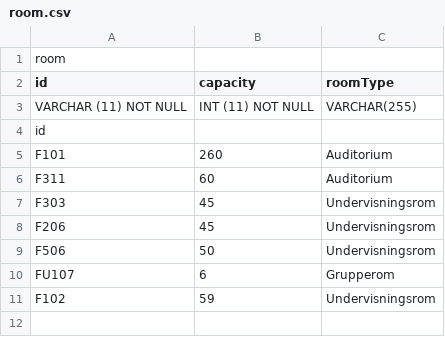
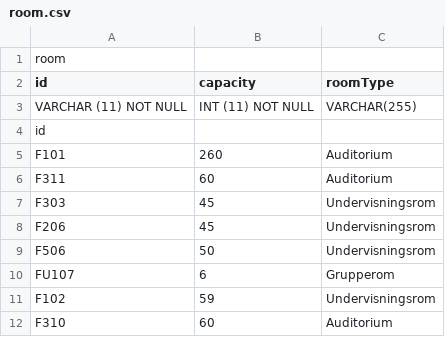
Before and after one commit to endre-synnes/innlevering1_PGR200, a CSV file: docs/files/room.csv, drawn as a sheet.

```diff
--- a/docs/files/room.csv
+++ b/docs/files/room.csv
@@ -11 +11,2 @@ FU107;6;Grupperom;
 F102;59;Undervisningsrom;
+F310;60;Auditorium;
```
Also changed, not shown: 4 other files.
